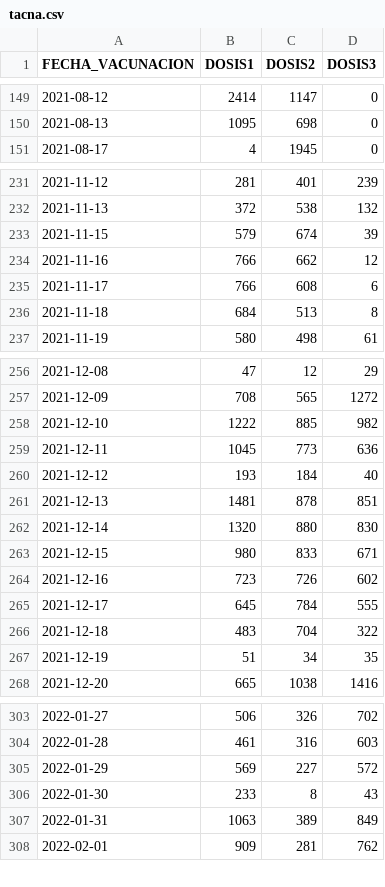
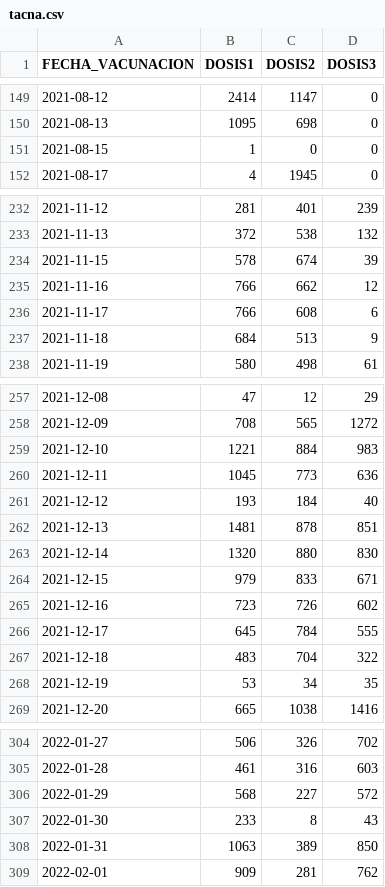
Before and after one commit to annaabsi/git-scraper-vacunacion, a CSV file: resultados/departamentos/tacna.csv, drawn as a sheet; only a part is shown, gaps mark what is left out; the diff covers the shown part only.

```diff
--- a/resultados/departamentos/tacna.csv
+++ b/resultados/departamentos/tacna.csv
@@ -150,2 +150,3 @@ FECHA_VACUNACION,DOSIS1,DOSIS2,DOSIS3
 2021-08-13,1095,698,0
+2021-08-15,1,0,0
 2021-08-17,4,1945,0
@@ -232,6 +233,6 @@ FECHA_VACUNACION,DOSIS1,DOSIS2,DOSIS3
 2021-11-13,372,538,132
-2021-11-15,579,674,39
+2021-11-15,578,674,39
 2021-11-16,766,662,12
 2021-11-17,766,608,6
-2021-11-18,684,513,8
+2021-11-18,684,513,9
 2021-11-19,580,498,61
@@ -257,3 +258,3 @@ FECHA_VACUNACION,DOSIS1,DOSIS2,DOSIS3
 2021-12-09,708,565,1272
-2021-12-10,1222,885,982
+2021-12-10,1221,884,983
 2021-12-11,1045,773,636
@@ -262,3 +263,3 @@ FECHA_VACUNACION,DOSIS1,DOSIS2,DOSIS3
 2021-12-14,1320,880,830
-2021-12-15,980,833,671
+2021-12-15,979,833,671
 2021-12-16,723,726,602
@@ -266,3 +267,3 @@ FECHA_VACUNACION,DOSIS1,DOSIS2,DOSIS3
 2021-12-18,483,704,322
-2021-12-19,51,34,35
+2021-12-19,53,34,35
 2021-12-20,665,1038,1416
@@ -304,5 +305,5 @@ FECHA_VACUNACION,DOSIS1,DOSIS2,DOSIS3
 2022-01-28,461,316,603
-2022-01-29,569,227,572
+2022-01-29,568,227,572
 2022-01-30,233,8,43
-2022-01-31,1063,389,849
+2022-01-31,1063,389,850
 2022-02-01,909,281,762
```
Also changed, not shown: 3 added rows, 1 removed row and 32 edited cells elsewhere in this file, resultados/acumulado_por_fabricante.csv, resultados/acumulados1y2.csv, 44 other files.
